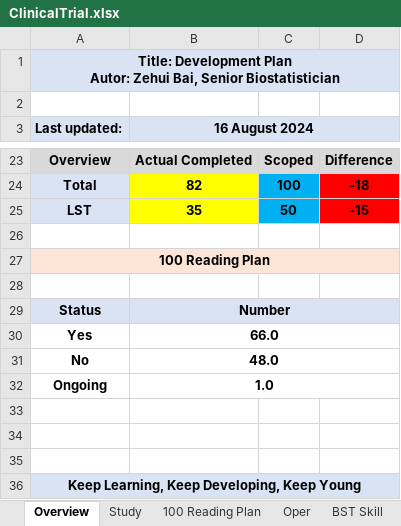
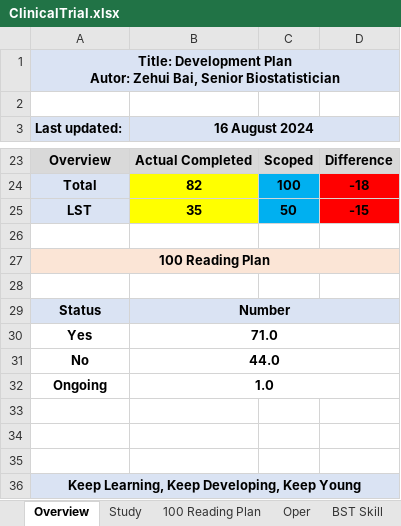
Before and after one commit to Zehuibai/Zehuibai.github.io, an Excel workbook: 01_ClinicalTrials/ClinicalTrial.xlsx, sheet Overview, drawn as a sheet; only a part is shown, gaps mark what is left out; values as stored, in another font and other column widths than the file's, no borders; conditional formats not drawn; the diff names each change by its address in the sheet, - before the commit and + after, or states it on an @@ line.

```diff
--- a/01_ClinicalTrials/ClinicalTrial.xlsx (sheet Overview)
+++ b/01_ClinicalTrials/ClinicalTrial.xlsx (sheet Overview)
-B30 (16 August 2024): 66.0
+B30 (16 August 2024): 71.0
-B31 (16 August 2024): 48.0
+B31 (16 August 2024): 44.0
```
Also changed, not shown: sheet 100 Reading Plan, sheet Oper, 38 other files.
